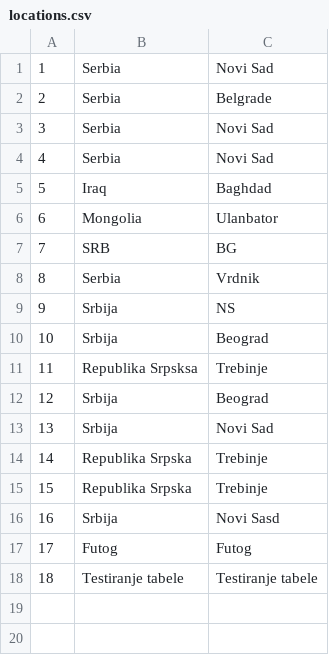
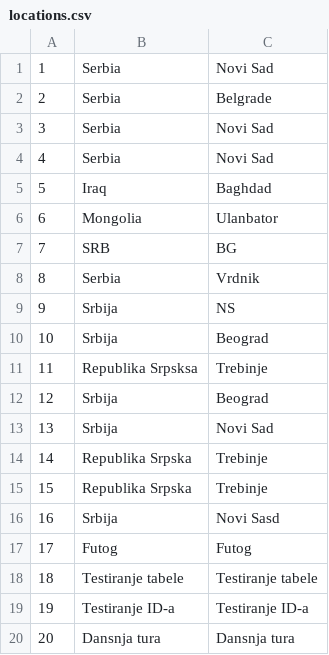
Before and after one commit to kzi-nastava/sims-ra-2024-group-6-team-a, a CSV file: Resources/Data/locations.csv, drawn as a sheet.

```diff
--- a/Resources/Data/locations.csv
+++ b/Resources/Data/locations.csv
@@ -18 +18,3 @@
 18|Testiranje tabele|Testiranje tabele
+19|Testiranje ID-a|Testiranje ID-a
+20|Dansnja tura|Dansnja tura
```
Also changed, not shown: Resources/Data/guests.csv, Resources/Data/images.csv, 17 other files.
